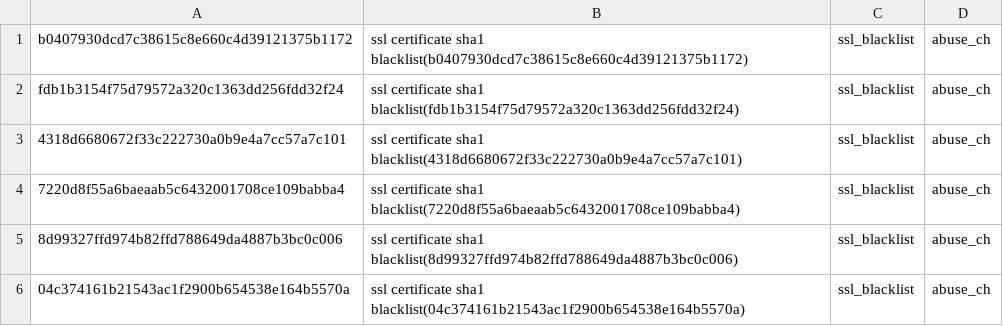
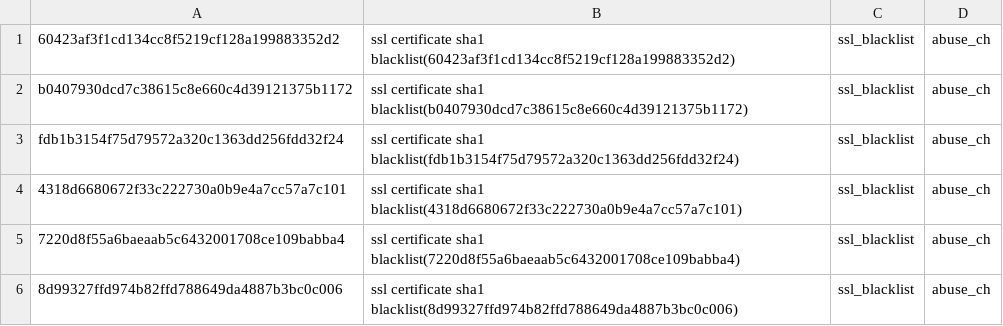
Before and after one commit to sinjukukawataro/20180511, a CSV file: sslcert_sha1_blacklist.csv, drawn as a sheet; only a part is shown; the shorter side is filled out with more unchanged rows.

Commit message:
update_20190821_180338

```diff
--- a/sslcert_sha1_blacklist.csv
+++ b/sslcert_sha1_blacklist.csv
@@ -1 +1,2 @@
+60423af3f1cd134cc8f5219cf128a199883352d2,ssl certificate sha1 blacklist(60423af3f1cd134cc8f5219cf128a199883352d2),ssl_blacklist,abuse_ch
 b0407930dcd7c38615c8e660c4d39121375b1172,ssl certificate sha1 blacklist(b0407930dcd7c38615c8e660c4d39121375b1172),ssl_blacklist,abuse_ch
```
